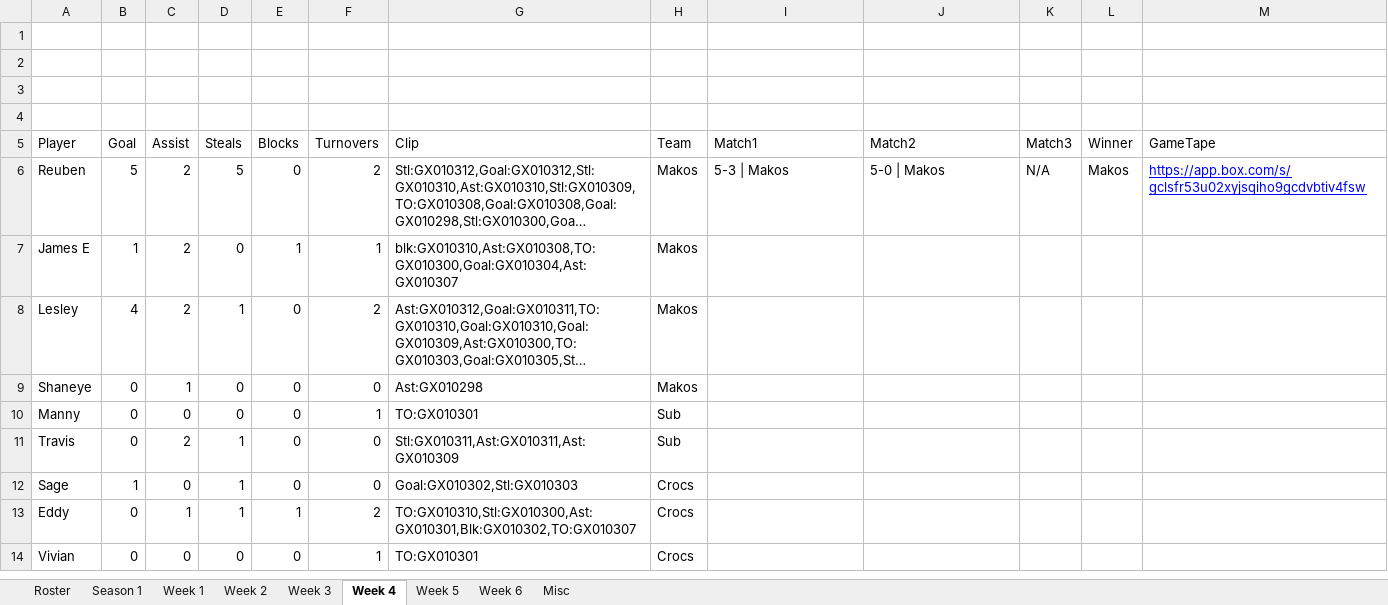
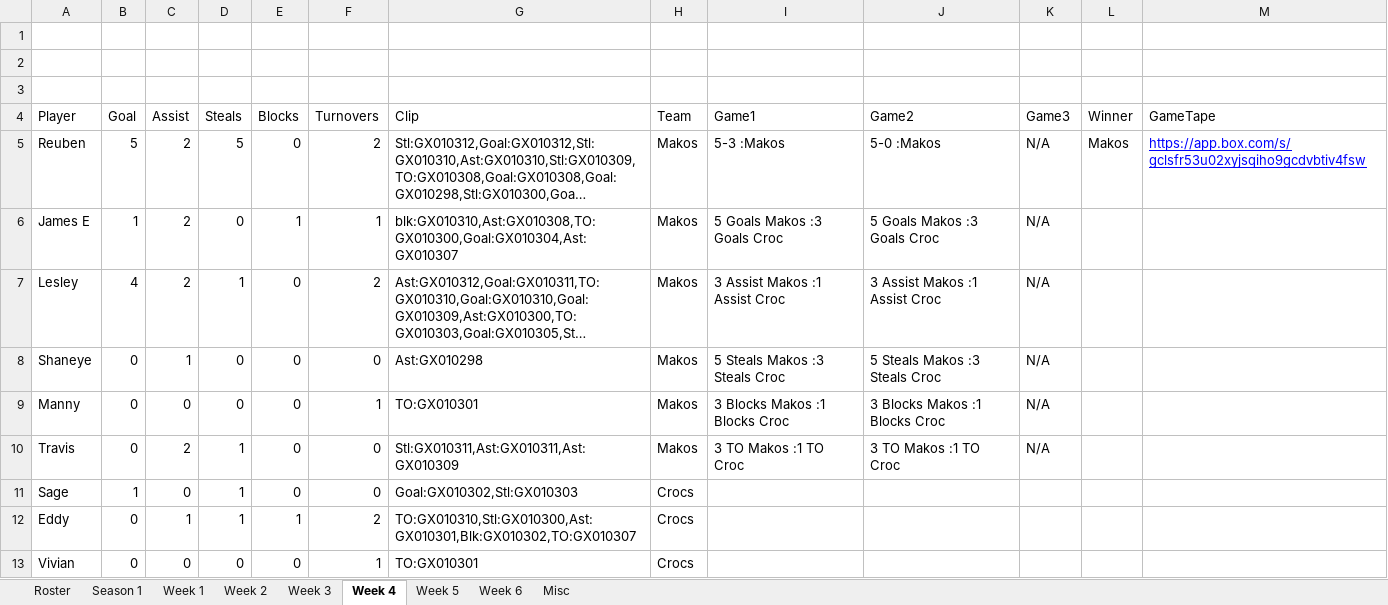
Before and after one commit to reuhdz/ATX-UTL-POC, an Excel workbook: src/assets/UTL Season 1 Stats.xlsx, sheet Week 4, drawn as a sheet; only a part is shown; long unchanged cells end in …; values as stored, in another font and other column widths than the file's, no borders; charts and pictures and table styles not drawn; removed rows and columns are numbered as before the commit, all else as after; the diff covers the shown part only; the diff names each change by its address in the sheet, - before the commit and + after, or states it on an @@ line.

```diff
--- a/src/assets/UTL Season 1 Stats.xlsx (sheet Week 4)
+++ b/src/assets/UTL Season 1 Stats.xlsx (sheet Week 4)
-row 4: (empty)
-I4: Match1
+I4: Game1
-J4: Match2
+J4: Game2
-K4: Match3
+K4: Game3
-I5: 5-3 | Makos
+I5: 5-3 :Makos
-J5: 5-0 | Makos
+J5: 5-0 :Makos
-I6: (empty)
+I6: 5 Goals Makos :3 Goals Croc
-J6: (empty)
+J6: 5 Goals Makos :3 Goals Croc
-K6:K10: (empty)
+K6:K10: N/A
-I7: (empty)
+I7: 3 Assist Makos :1 Assist Croc
-J7: (empty)
+J7: 3 Assist Makos :1 Assist Croc
-I8: (empty)
+I8: 5 Steals Makos :3 Steals Croc
-J8: (empty)
+J8: 5 Steals Makos :3 Steals Croc
-H9:H10: Sub
+H9:H10: Makos
-I9: (empty)
+I9: 3 Blocks Makos :1 Blocks Croc
-J9: (empty)
+J9: 3 Blocks Makos :1 Blocks Croc
-I10: (empty)
+I10: 3 TO Makos :1 TO Croc
-J10: (empty)
+J10: 3 TO Makos :1 TO Croc
```
Also changed, not shown: 17 edited cells elsewhere in this sheet, sheet Week 2, sheet Week 5, sheet Week 6, sheet Week 1, sheet Week 3, 5 other files.
